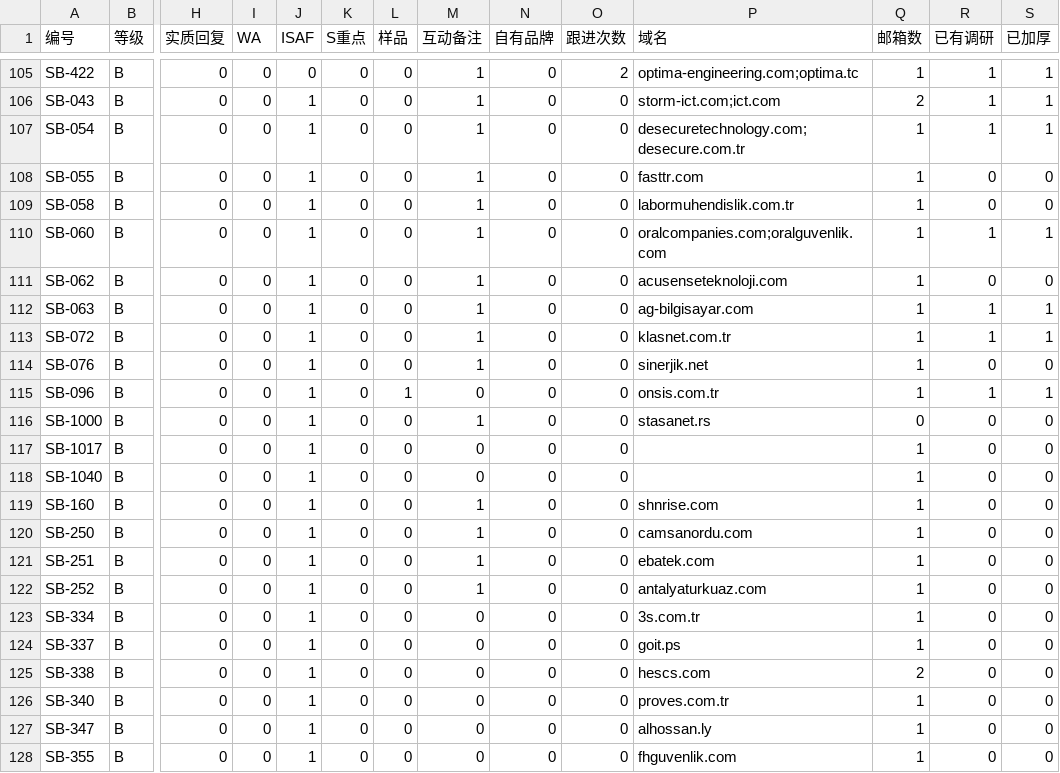
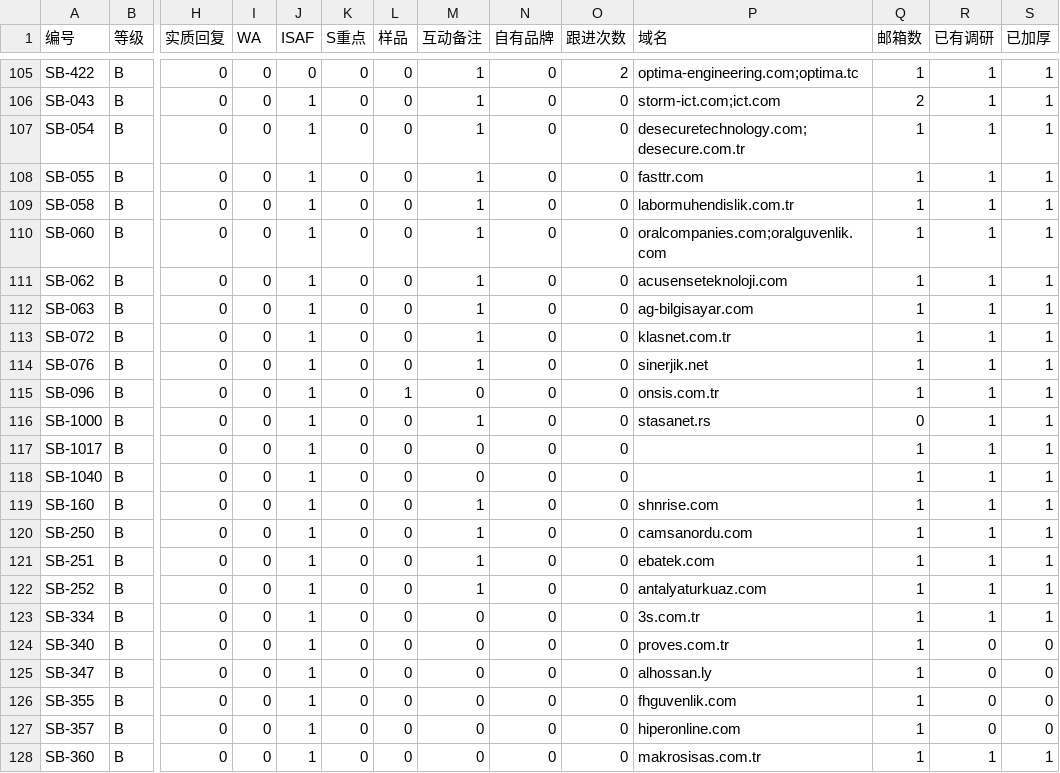
Before and after one commit to elsasaga-cloud/Planet, a CSV file: data/saga_clients/B级加厚分批.csv, drawn as a sheet; only a part is shown, gaps mark what is left out; the shorter side is filled out with more unchanged rows; rows hold the shown columns only; the diff names each change by its address in the sheet, - before the commit and + after, or states it on an @@ line.

```diff
--- a/data/saga_clients/B级加厚分批.csv
+++ b/data/saga_clients/B级加厚分批.csv
-R108:R109 (已有调研): 0
+R108:R109 (已有调研): 1
-S108:S109 (已加厚): 0
+S108:S109 (已加厚): 1
-R111 (已有调研): 0
+R111 (已有调研): 1
-S111 (已加厚): 0
+S111 (已加厚): 1
-R114 (已有调研): 0
+R114 (已有调研): 1
-S114 (已加厚): 0
+S114 (已加厚): 1
-R116:R123 (已有调研): 0
+R116:R123 (已有调研): 1
-S116:S123 (已加厚): 0
+S116:S123 (已加厚): 1
-row 124: SB-337 | B | 0 | 0 | 1 | 0 | 0 | 0 | 0 | 0 | goit.ps | 1 | 0 | 0
-row 125: SB-338 | B | 0 | 0 | 1 | 0 | 0 | 0 | 0 | 0 | hescs.com | 2 | 0 | 0
```
Also changed, not shown: 39 other files.
